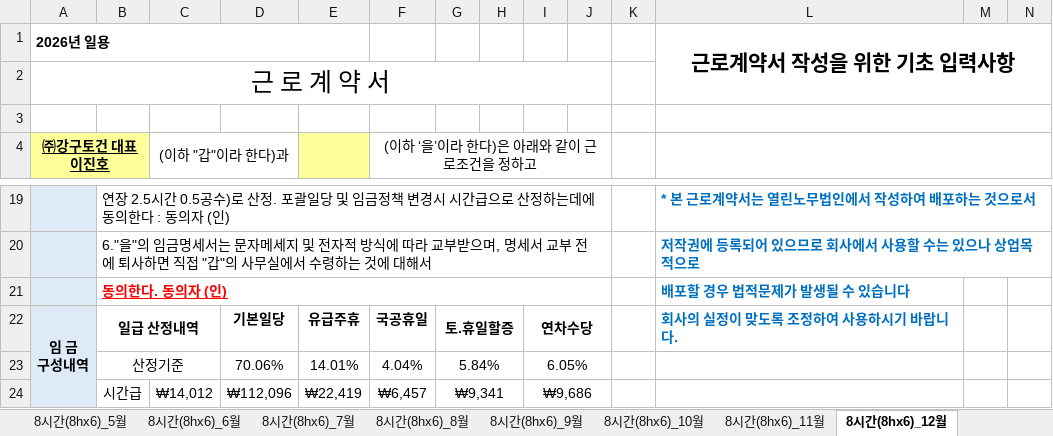
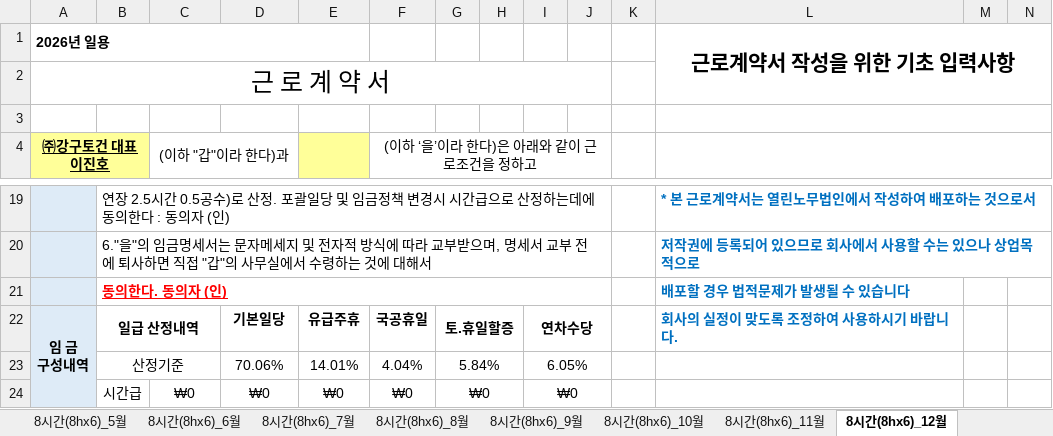
Before and after one commit to blood8879/kanggu-system, an Excel workbook: kanggu-contract/public/templates/contact_form_after_2026.xlsx, sheet 8시간(8hx6)_12월, drawn as a sheet; only a part is shown, gaps mark what is left out; values as stored, in another font and other column widths than the file's, no borders; removed rows and columns are numbered as before the commit, all else as after; rows hold the shown columns only; the diff covers the shown part only; the diff names each change by its address in the sheet, - before the commit and + after, or states it on an @@ line.

```diff
--- a/kanggu-contract/public/templates/contact_form_after_2026.xlsx (sheet 8시간(8hx6)_12월)
+++ b/kanggu-contract/public/templates/contact_form_after_2026.xlsx (sheet 8시간(8hx6)_12월)
-row 24:  | 시간급 | ₩14,012 | ₩112,096 | ₩22,419 | ₩6,457 | ₩9,341 |  | ₩9,686
+row 24:  | 시간급 | ₩0 | ₩0 | ₩0 | ₩0 | ₩0 |  | ₩0
```
Also changed, not shown: 9 edited cells elsewhere in this sheet, sheet 8시간(8hx6)_1월, sheet 8시간(8hx6)_6월, sheet 8시간(8hx6)_11월, sheet 8시간(8hx6)_10월, sheet 8시간(8hx6)_7월, sheet 8시간(8hx6)_4월, 5 more sheets, charts or pictures.
